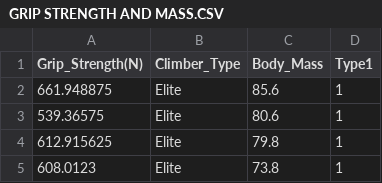
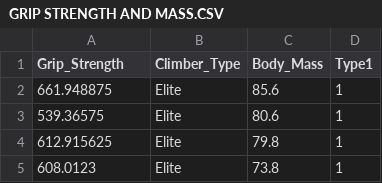
Before and after one commit to FriggyStudios/statistics_tutorials, a CSV file: data/chapter_3/GRIP STRENGTH AND MASS.CSV, drawn as a sheet; only a part is shown.

```diff
--- a/data/chapter_3/GRIP STRENGTH AND MASS.CSV
+++ b/data/chapter_3/GRIP STRENGTH AND MASS.CSV
@@ -1,2 +1,2 @@
-Grip_Strength(N),Climber_Type,Body_Mass,Type1
+Grip_Strength,Climber_Type,Body_Mass,Type1
 661.948875,Elite,85.6,1
```
Also changed, not shown: data/chapter_3/20M WALK.CSV, 10 other files.
